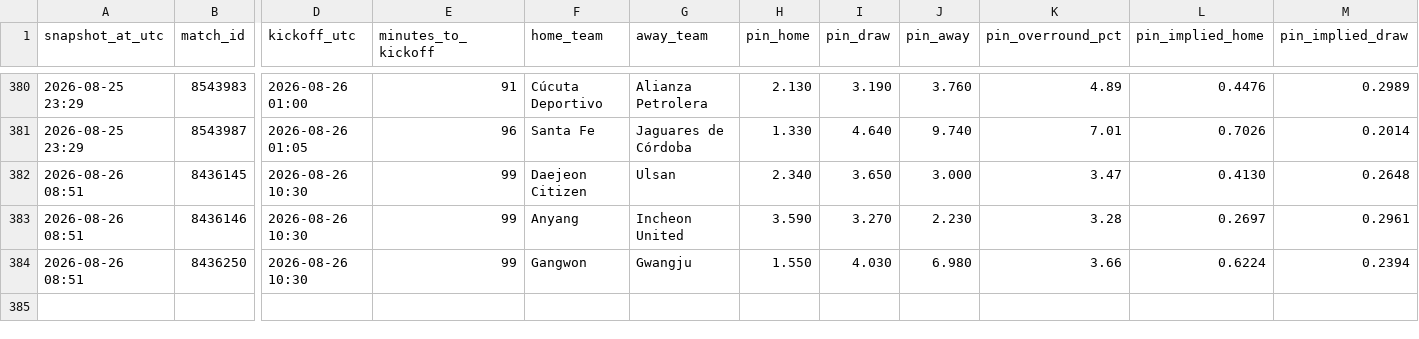
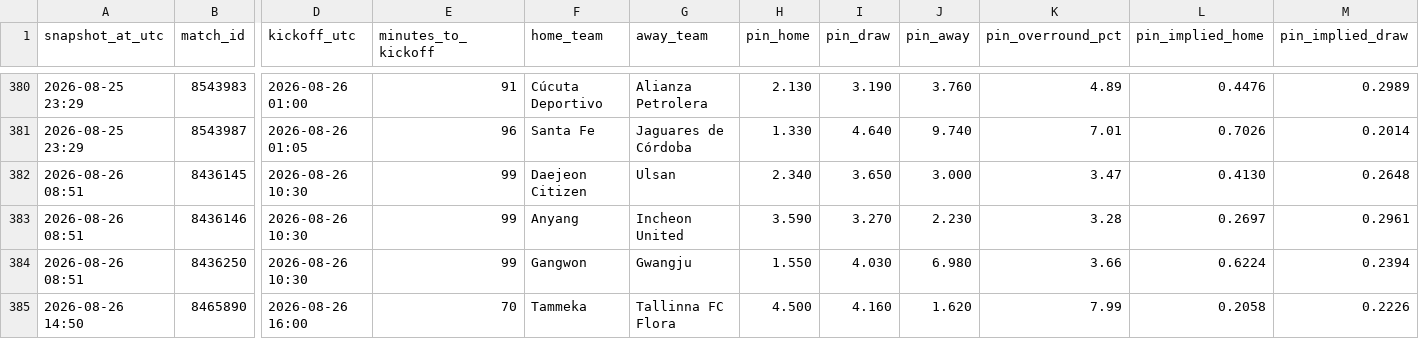
Before and after one commit to Bggantchev/betting-system, a CSV file: odds_snapshots.csv, drawn as a sheet; only a part is shown, gaps mark what is left out; rows hold the shown columns only; the diff names each change by its address in the sheet, - before the commit and + after, or states it on an @@ line.

```diff
--- a/odds_snapshots.csv
+++ b/odds_snapshots.csv
+row 385: 2026-08-26 14:50 | 8465890 | 2026-08-26 16:00 | 70 | Tammeka | Tallinna FC Flora | 4.500 | 4.160 | 1.620 | 7.99 | 0.2058 | 0.2226
```
